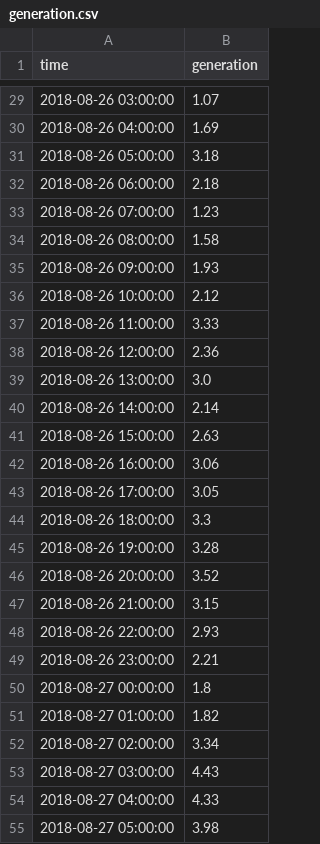
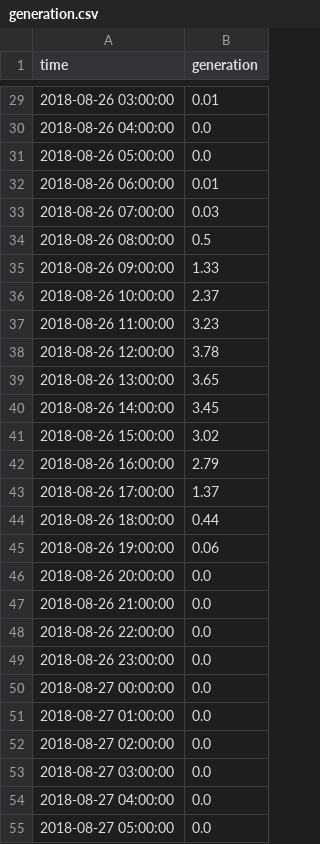
Before and after one commit to NCKU-CCS/DSAI-HW3-2021, a CSV file: sample_data/generation.csv, drawn as a sheet; only a part is shown, gaps mark what is left out; the diff covers the shown part only.

```diff
--- a/sample_data/generation.csv
+++ b/sample_data/generation.csv
@@ -29,27 +29,27 @@ time,generation
-2018-08-26 03:00:00,1.07
-2018-08-26 04:00:00,1.69
-2018-08-26 05:00:00,3.18
-2018-08-26 06:00:00,2.18
-2018-08-26 07:00:00,1.23
-2018-08-26 08:00:00,1.58
-2018-08-26 09:00:00,1.93
-2018-08-26 10:00:00,2.12
-2018-08-26 11:00:00,3.33
-2018-08-26 12:00:00,2.36
-2018-08-26 13:00:00,3.0
-2018-08-26 14:00:00,2.14
-2018-08-26 15:00:00,2.63
-2018-08-26 16:00:00,3.06
-2018-08-26 17:00:00,3.05
-2018-08-26 18:00:00,3.3
-2018-08-26 19:00:00,3.28
-2018-08-26 20:00:00,3.52
-2018-08-26 21:00:00,3.15
-2018-08-26 22:00:00,2.93
-2018-08-26 23:00:00,2.21
-2018-08-27 00:00:00,1.8
-2018-08-27 01:00:00,1.82
-2018-08-27 02:00:00,3.34
-2018-08-27 03:00:00,4.43
-2018-08-27 04:00:00,4.33
-2018-08-27 05:00:00,3.98
+2018-08-26 03:00:00,0.01
+2018-08-26 04:00:00,0.0
+2018-08-26 05:00:00,0.0
+2018-08-26 06:00:00,0.01
+2018-08-26 07:00:00,0.03
+2018-08-26 08:00:00,0.5
+2018-08-26 09:00:00,1.33
+2018-08-26 10:00:00,2.37
+2018-08-26 11:00:00,3.23
+2018-08-26 12:00:00,3.78
+2018-08-26 13:00:00,3.65
+2018-08-26 14:00:00,3.45
+2018-08-26 15:00:00,3.02
+2018-08-26 16:00:00,2.79
+2018-08-26 17:00:00,1.37
+2018-08-26 18:00:00,0.44
+2018-08-26 19:00:00,0.06
+2018-08-26 20:00:00,0.0
+2018-08-26 21:00:00,0.0
+2018-08-26 22:00:00,0.0
+2018-08-26 23:00:00,0.0
+2018-08-27 00:00:00,0.0
+2018-08-27 01:00:00,0.0
+2018-08-27 02:00:00,0.0
+2018-08-27 03:00:00,0.0
+2018-08-27 04:00:00,0.0
+2018-08-27 05:00:00,0.0
```
Also changed, not shown: 141 edited cells elsewhere in this file, sample_data/consumption.csv.
